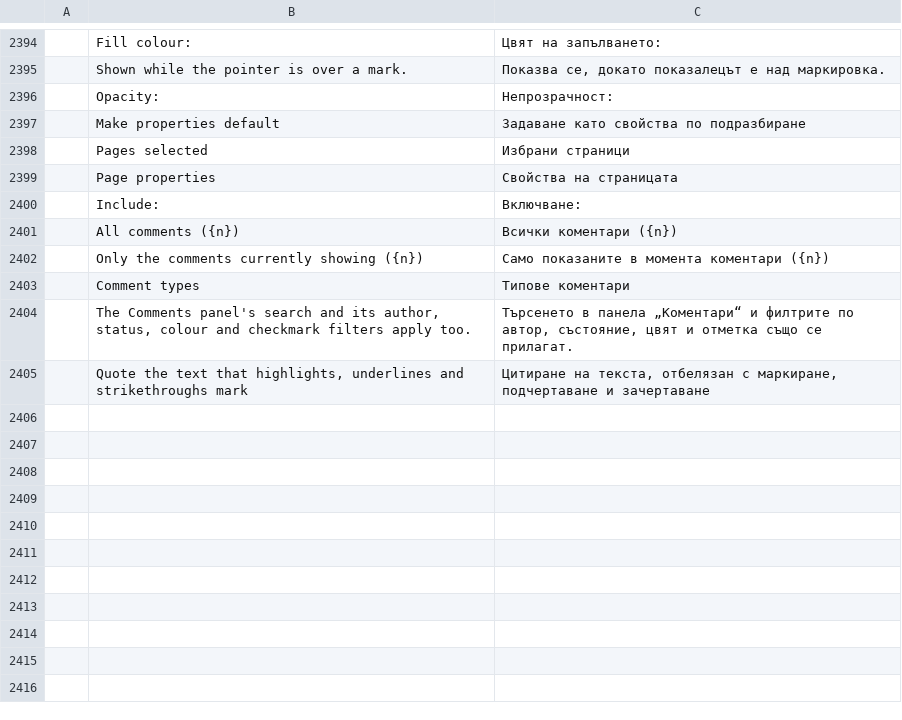
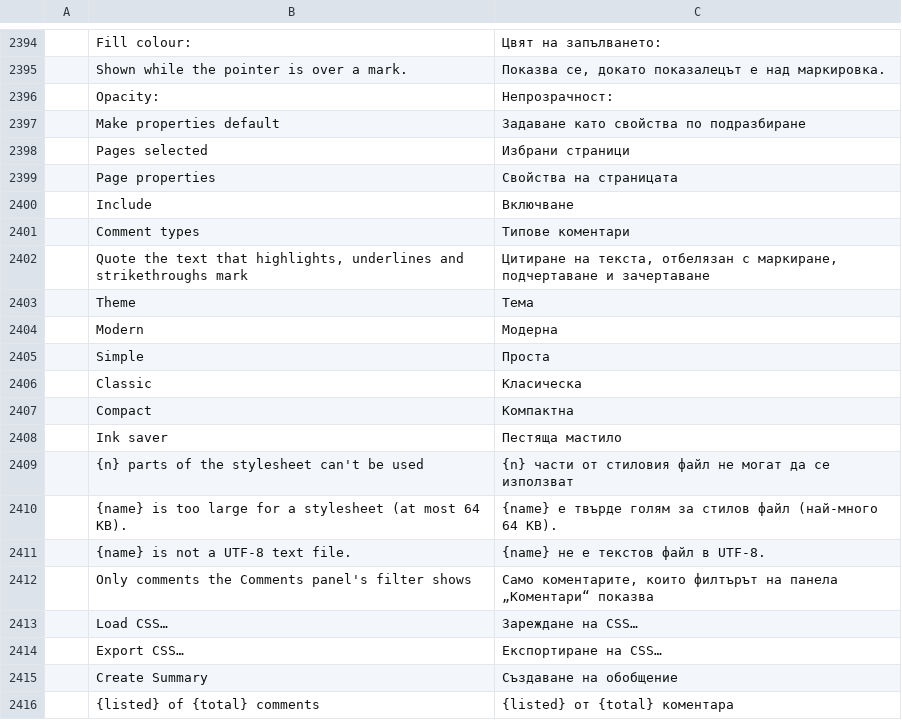
Before and after one commit to alehel/pdfcraft, a TSV file: crates/ui-egui/src/i18n/bg.tsv, drawn as a sheet; only a part is shown, gaps mark what is left out; removed rows and columns are numbered as before the commit, all else as after; the diff names each change by its address in the sheet, - before the commit and + after, or states it on an @@ line.

```diff
--- a/crates/ui-egui/src/i18n/bg.tsv
+++ b/crates/ui-egui/src/i18n/bg.tsv
-B2400: Include:
+B2400: Include
-C2400: Включване:
+C2400: Включване
-row 2401:  | All comments ({n}) | Всички коментари ({n})
-row 2402:  | Only the comments currently showing ({n}) | Само показаните в момента коментари ({n})
-row 2404:  | The Comments panel's search and its author, status, colour and checkmark filters apply too. | Търсенето в панела „Коментари“ и филтрите по автор, състояние, цвят и отметка също се прилагат.
+row 2403:  | Theme | Тема
+row 2404:  | Modern | Модерна
+row 2405:  | Simple | Проста
+row 2406:  | Classic | Класическа
+row 2407:  | Compact | Компактна
+row 2408:  | Ink saver | Пестяща мастило
+row 2409:  | {n} parts of the stylesheet can't be used | {n} части от стиловия файл не могат да се използват
+row 2410:  | {name} is too large for a stylesheet (at most 64 KB). | {name} е твърде голям за стилов файл (най-много 64 KB).
+row 2411:  | {name} is not a UTF-8 text file. | {name} не е текстов файл в UTF-8.
+row 2412:  | Only comments the Comments panel's filter shows | Само коментарите, които филтърът на панела „Коментари“ показва
+row 2413:  | Load CSS… | Зареждане на CSS…
+row 2414:  | Export CSS… | Експортиране на CSS…
+row 2415:  | Create Summary | Създаване на обобщение
+row 2416:  | {listed} of {total} comments | {listed} от {total} коментара
```
Also changed, not shown: crates/ui-egui/src/i18n/el.tsv, crates/ui-egui/src/i18n/kk.tsv, 43 other files.
